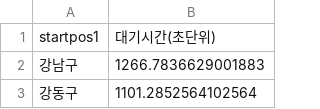
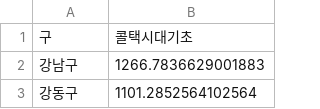
Before and after one commit to JongMany/big-data-programming-8, a CSV file: results/대기시간.csv, drawn as a sheet; only a part is shown.

```diff
--- a/results/대기시간.csv
+++ b/results/대기시간.csv
@@ -1,2 +1,2 @@
-startpos1,대기시간(초단위)
+구,콜택시대기초
 강남구,1266.7836629001883
```
Also changed, not shown: results/merged_data.csv, results/구별_충전소개수.csv, 11 other files.
